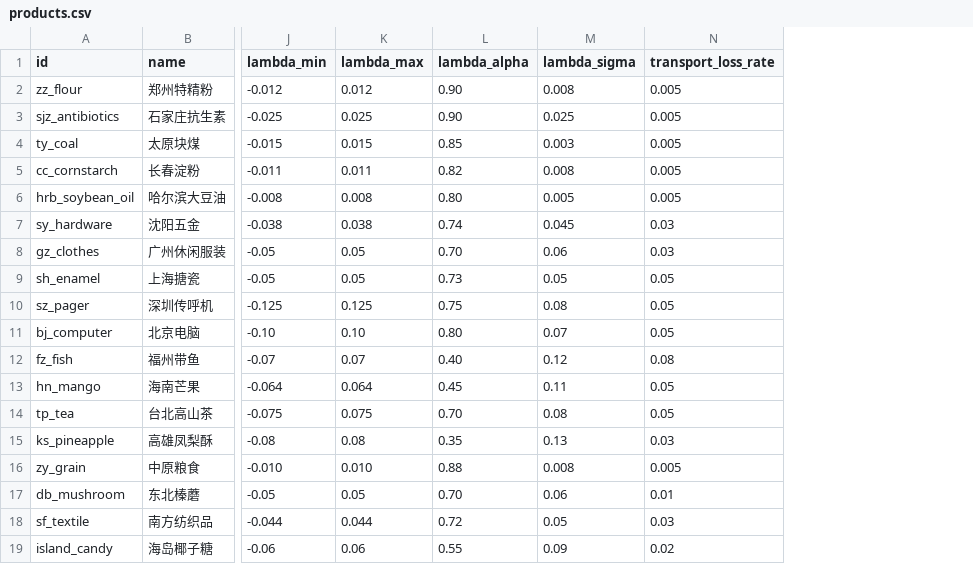
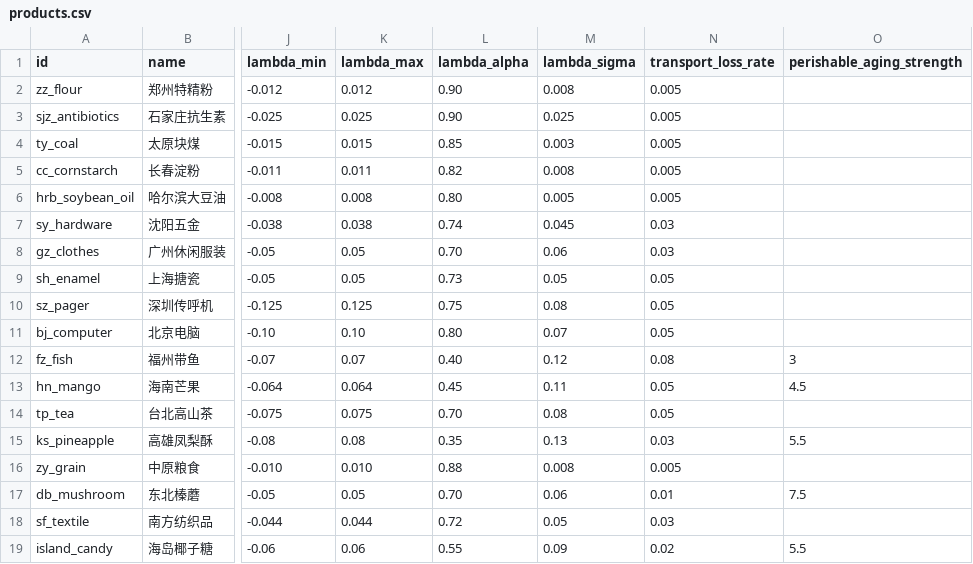
Before and after one commit to ImJX-Xu/TradeGame-RL, a CSV file: trade_game/core/data/products.csv, drawn as a sheet; only a part is shown, gaps mark what is left out; the diff names each change by its address in the sheet, - before the commit and + after, or states it on an @@ line.

```diff
--- a/trade_game/core/data/products.csv
+++ b/trade_game/core/data/products.csv
+column O (perishable_aging_strength), rows 12-19: 3 | 4.5 |  | 5.5 |  | 7.5 |  | 5.5
```
Also changed, not shown: 10 other files.
